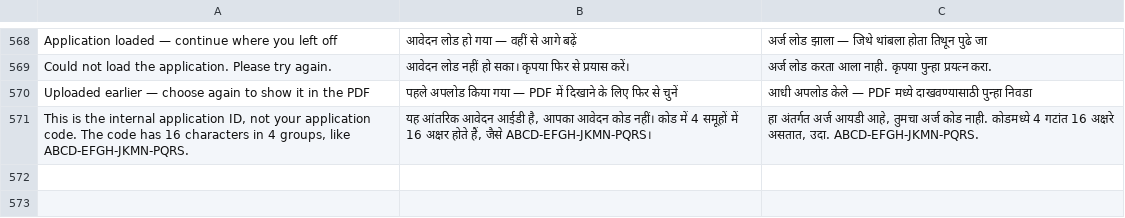
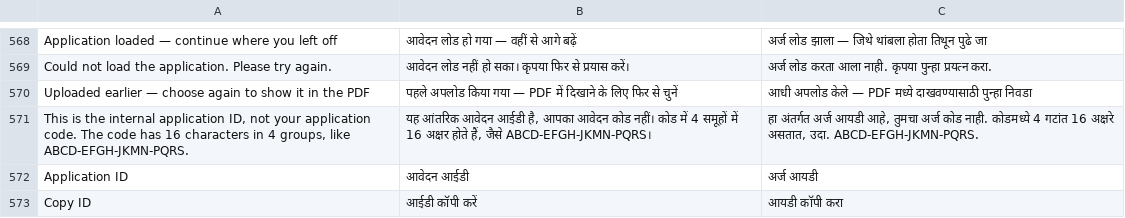
Before and after one commit to anuragmanisonkar87-maker/medidpr-pro, a TSV file: i18n.tsv, drawn as a sheet; only a part is shown, gaps mark what is left out.

```diff
--- a/i18n.tsv
+++ b/i18n.tsv
@@ -571 +571,3 @@ Uploaded earlier — choose again to show it in the PDF	पहले अपल
 This is the internal application ID, not your application code. The code has 16 characters in 4 groups, like ABCD-EFGH-JKMN-PQRS.	यह आंतरिक आवेदन आईडी है, आपका आवेदन कोड नहीं। कोड में 4 समूहों में 16 अक्षर होते हैं, जैसे ABCD-EFGH-JKMN-PQRS।	हा अंतर्गत अर्ज आयडी आहे, तुमचा अर्ज कोड नाही. कोडमध्ये 4 गटांत 16 अक्षरे असतात, उदा. ABCD-EFGH-JKMN-PQRS.
+Application ID	आवेदन आईडी	अर्ज आयडी
+Copy ID	आईडी कॉपी करें	आयडी कॉपी करा
```
Also changed, not shown: 1 other file.
